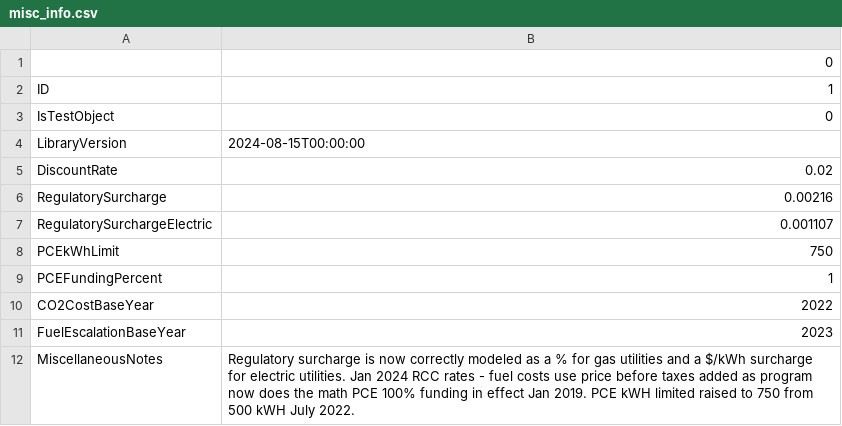
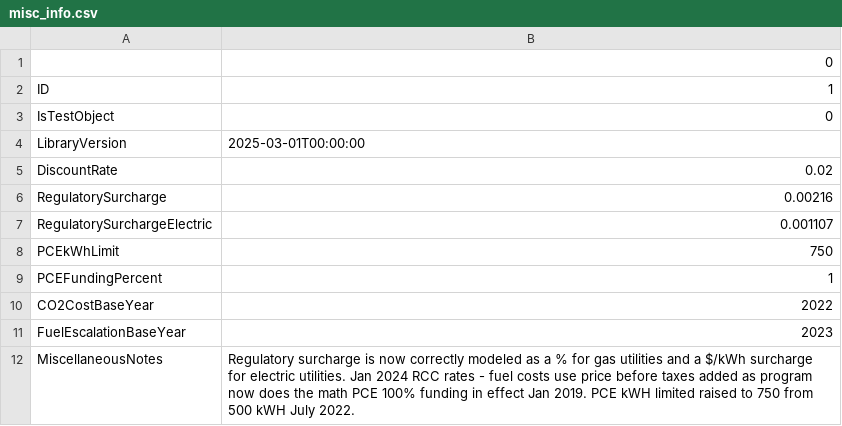
Before and after one commit to alanmitchell/akwlib-export, a CSV file: data/v01/misc_info.csv, drawn as a sheet.

```diff
--- a/data/v01/misc_info.csv
+++ b/data/v01/misc_info.csv
@@ -3,3 +3,3 @@ ID,1
 IsTestObject,0
-LibraryVersion,2024-08-15T00:00:00
+LibraryVersion,2025-03-01T00:00:00
 DiscountRate,0.02
```
Also changed, not shown: data/v01/city.csv, data/v01/utility.csv, 5 other files.
